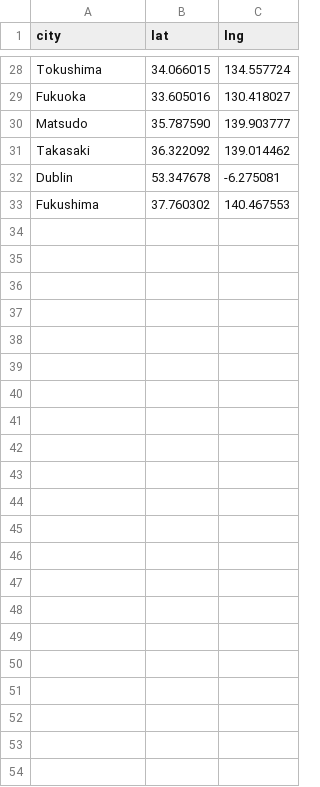
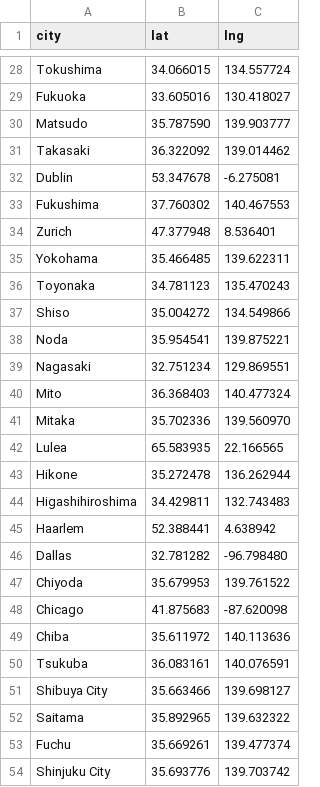
Before and after one commit to Ymgc19/Ymgc19.github.io, a CSV file: access_data/lon_lat.csv, drawn as a sheet; only a part is shown, gaps mark what is left out.

```diff
--- a/access_data/lon_lat.csv
+++ b/access_data/lon_lat.csv
@@ -33 +33,22 @@ Dublin, 53.347678, -6.275081
 Fukushima, 37.760302, 140.467553
+Zurich, 47.377948, 8.536401
+Yokohama, 35.466485, 139.622311
+Toyonaka, 34.781123, 135.470243
+Shiso, 35.004272, 134.549866
+Noda, 35.954541, 139.875221
+Nagasaki, 32.751234, 129.869551
+Mito, 36.368403, 140.477324
+Mitaka, 35.702336, 139.560970
+Lulea, 65.583935, 22.166565
+Hikone, 35.272478, 136.262944
+Higashihiroshima, 34.429811, 132.743483
+Haarlem, 52.388441, 4.638942
+Dallas, 32.781282, -96.798480
+Chiyoda, 35.679953, 139.761522
+Chicago, 41.875683, -87.620098
+Chiba, 35.611972, 140.113636
+Tsukuba, 36.083161, 140.076591
+Shibuya City, 35.663466, 139.698127
+Saitama, 35.892965, 139.632322
+Fuchu, 35.669261, 139.477374
+Shinjuku City, 35.693776, 139.703742
```
Also changed, not shown: access_data/personal.csv, access_data/personal_region.csv, 7 other files.
